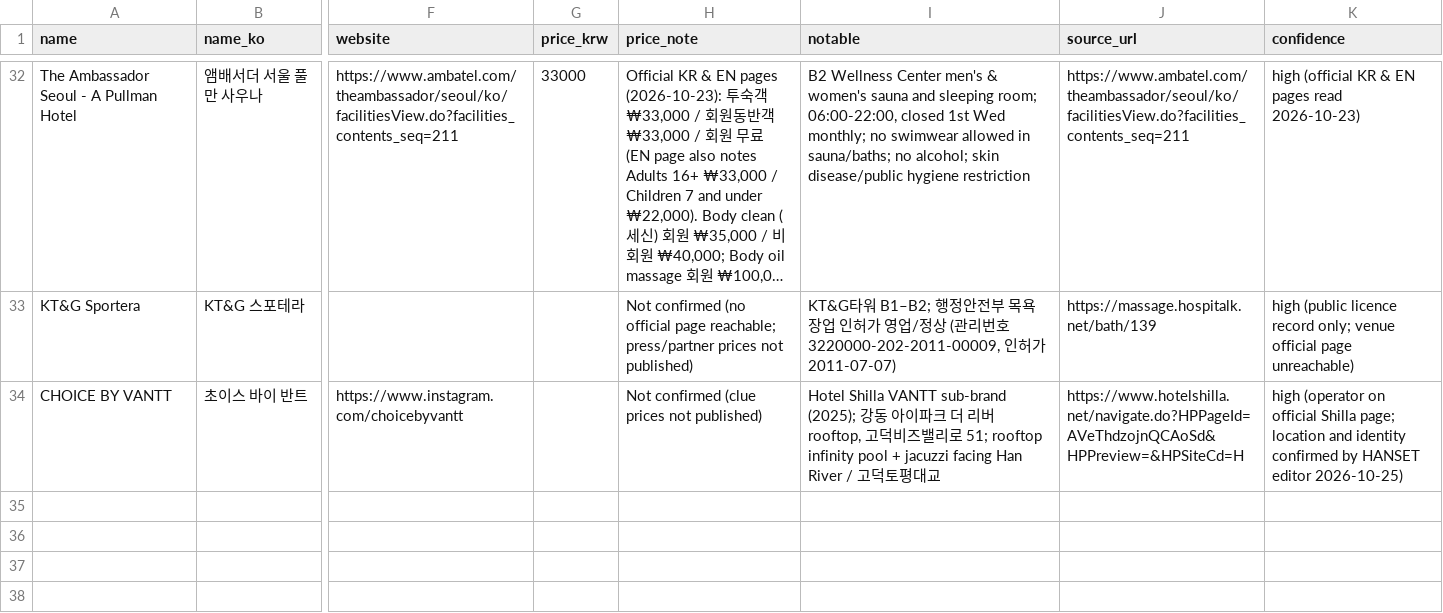
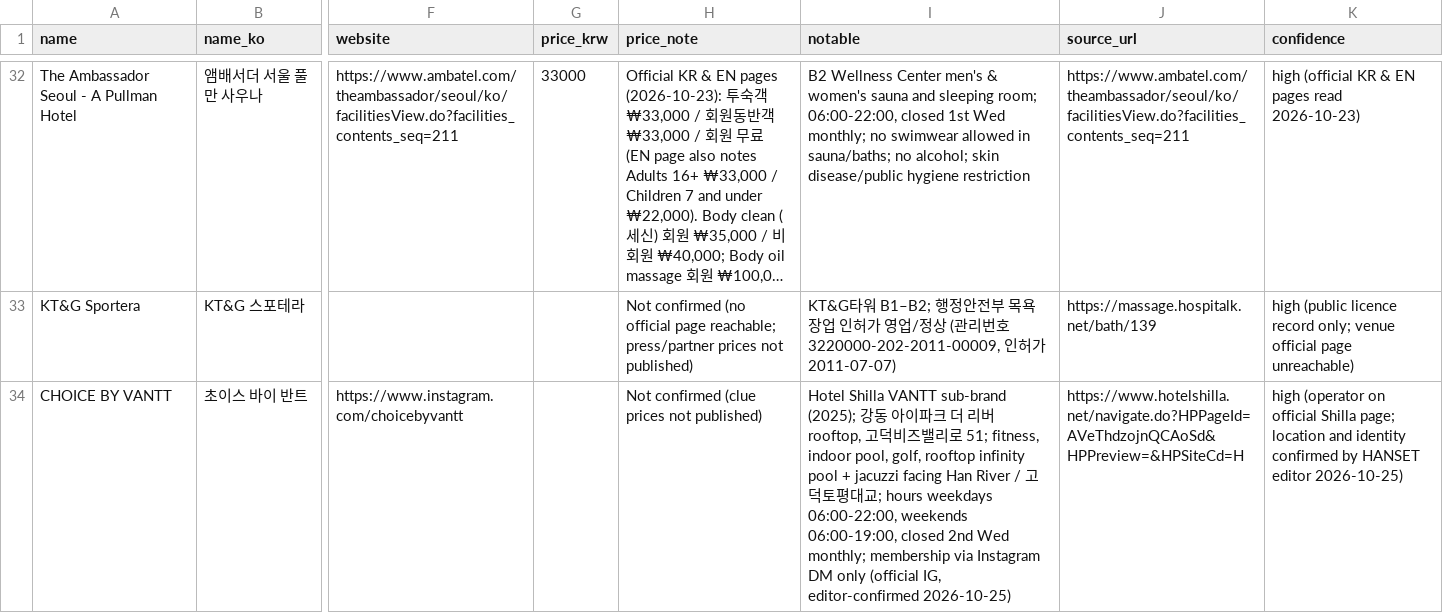
Before and after one commit to SUNBURN-Golden/hanset-site, a CSV file: saunas.csv, drawn as a sheet; only a part is shown, gaps mark what is left out; long unchanged cells end in …; the diff names each change by its address in the sheet, - before the commit and + after, or states it on an @@ line.

Commit message:
CHOICE BY VANTT: hours, facilities, membership DM (official IG, editor-confirmed)

```diff
--- a/saunas.csv
+++ b/saunas.csv
-I34 (notable): …51; rooftop infinity pool + jacuzzi facing Han River / 고덕토평대교
+I34 (notable): …51; fitness, indoor pool, golf, rooftop infinity pool + jacuzzi facing Han River / 고덕토평대교; hours weekdays 06:00-22:00, weekends 06:00-19:00, closed 2nd Wed monthly; membership via Instagram DM only (official IG, editor-confirmed 2026-10-25)
```
Also changed, not shown: 2 other files.
